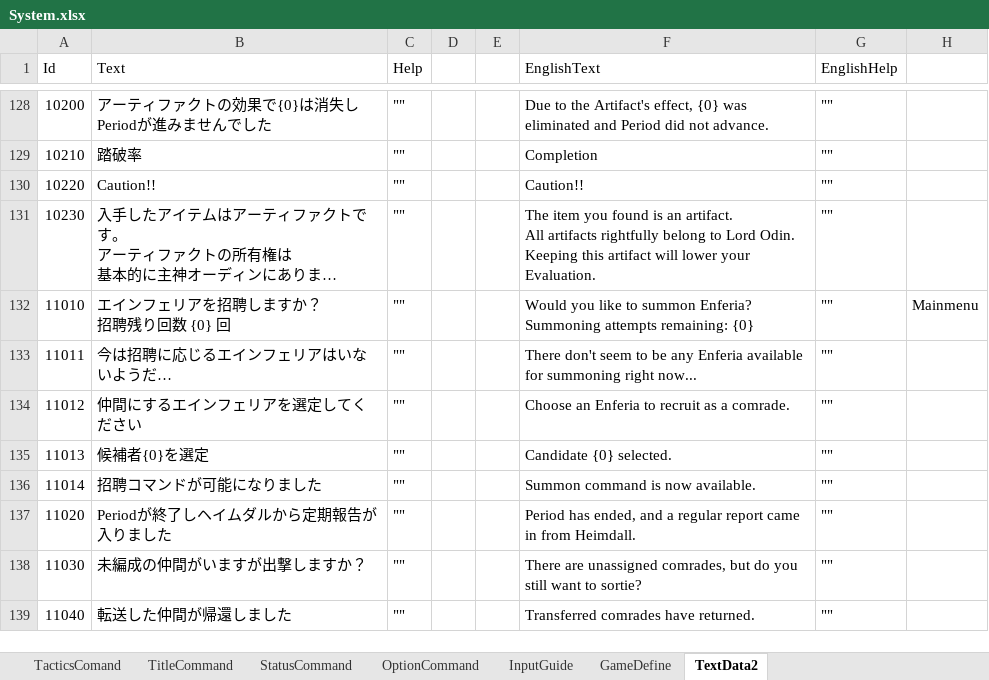
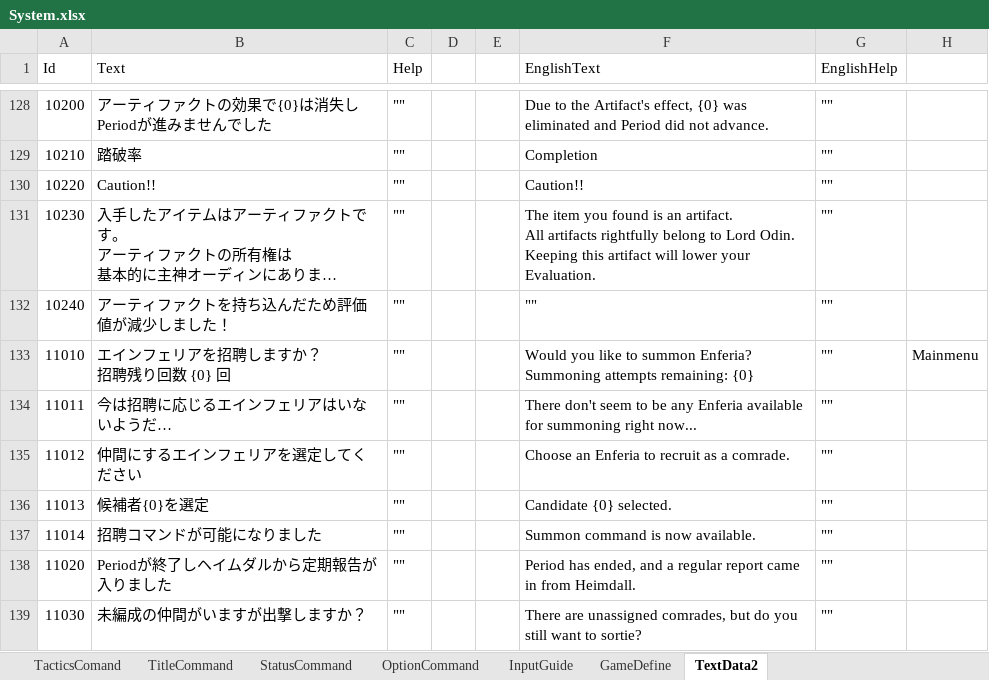
Before and after one commit to seedsclaft/hibikakeut, an Excel workbook: Assets/Data/System.xlsx, sheet TextData2, drawn as a sheet; only a part is shown, gaps mark what is left out; the shorter side is filled out with more unchanged rows; long unchanged cells end in …; values as stored, in another font and other column widths than the file's, no borders; the diff names each change by its address in the sheet, - before the commit and + after, or states it on an @@ line.

```diff
--- a/Assets/Data/System.xlsx (sheet TextData2)
+++ b/Assets/Data/System.xlsx (sheet TextData2)
+row 132: 10240 | アーティファクトを持ち込んだため評価値が減少しました！ | "" |  |  | "" | ""
```
Also changed, not shown: sheet GameDefine, Assets/Data/Achievements.xlsx, Assets/Data/Actors.xlsx, 46 other files.
